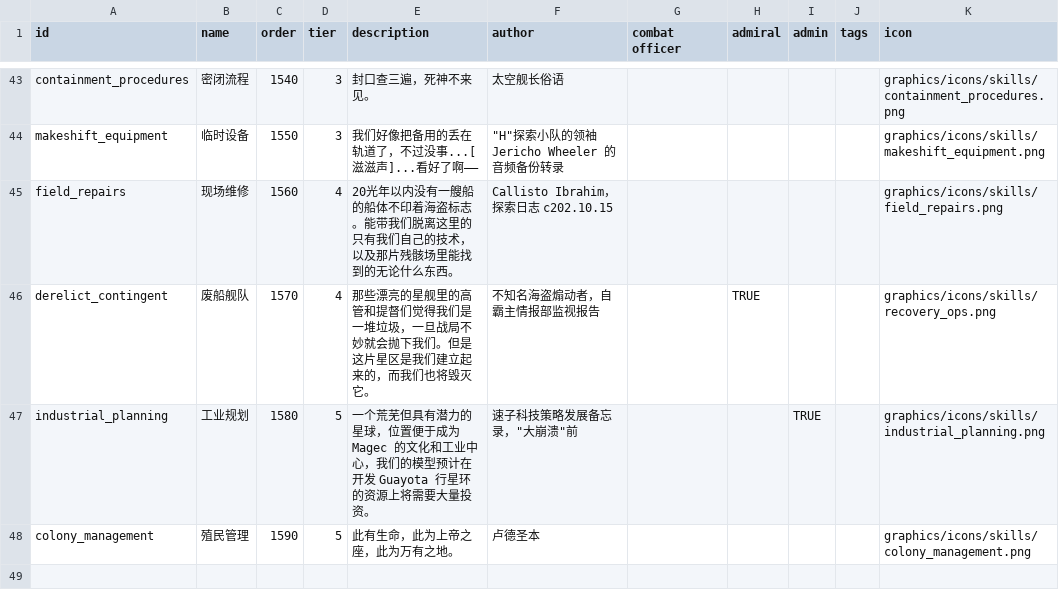
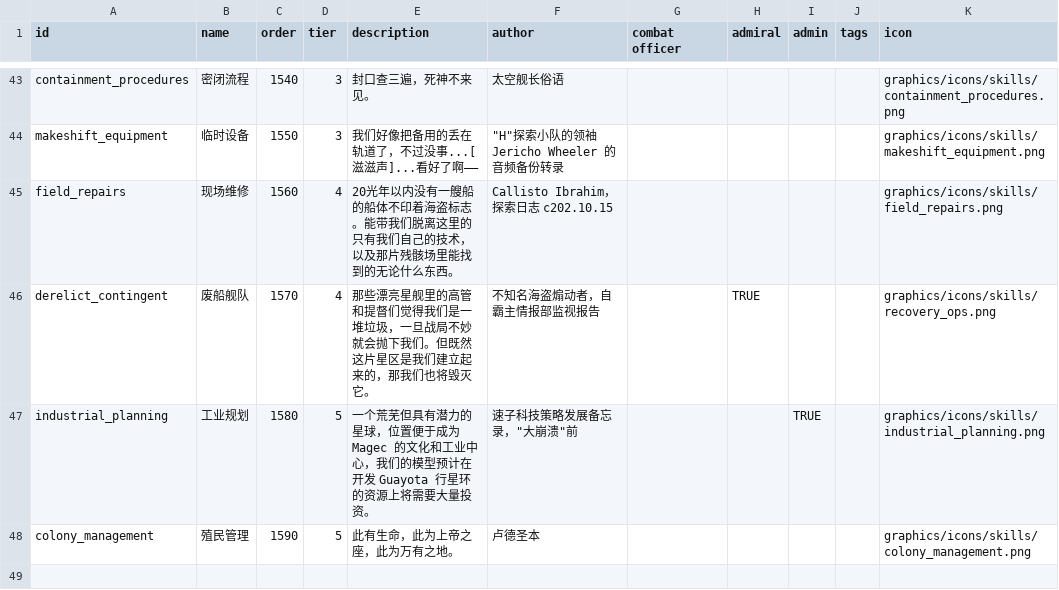
Before and after one commit to TruthOriginem/Starsector-0951-Localization, a CSV file: localization/data/characters/skills/skill_data.csv, drawn as a sheet; only a part is shown, gaps mark what is left out; the diff covers the shown part only.

```diff
--- a/localization/data/characters/skills/skill_data.csv
+++ b/localization/data/characters/skills/skill_data.csv
@@ -51,3 +51,3 @@ makeshift_equipment,临时设备,1550,3,我们好像把备用的丢在轨道了
 field_repairs,现场维修,1560,4,20光年以内没有一艘船的船体不印着海盗标志。能带我们脱离这里的只有我们自己的技术，以及那片残骸场里能找到的无论什么东西。,"Callisto Ibrahim，探索日志 c202.10.15",,,,,graphics/icons/skills/field_repairs.png,
-derelict_contingent,废船舰队,1570,4,"那些漂亮的星舰里的高管和提督们觉得我们是一堆垃圾，一旦战局不妙就会抛下我们。但是这片星区是我们建立起来的，而我们也将毁灭它。","不知名海盗煽动者，自霸主情报部监视报告",,TRUE,,,graphics/icons/skills/recovery_ops.png,
+derelict_contingent,废船舰队,1570,4,"那些漂亮星舰里的高管和提督们觉得我们是一堆垃圾，一旦战局不妙就会抛下我们。但既然这片星区是我们建立起来的，那我们也将毁灭它。","不知名海盗煽动者，自霸主情报部监视报告",,TRUE,,,graphics/icons/skills/recovery_ops.png,
 industrial_planning,工业规划,1580,5,一个荒芜但具有潜力的星球，位置便于成为 Magec 的文化和工业中心，我们的模型预计在开发 Guayota 行星环 的资源上将需要大量投资。,"速子科技策略发展备忘录，""大崩溃""前",,,TRUE,,graphics/icons/skills/industrial_planning.png,
```
Also changed, not shown: 7 edited cells elsewhere in this file.
